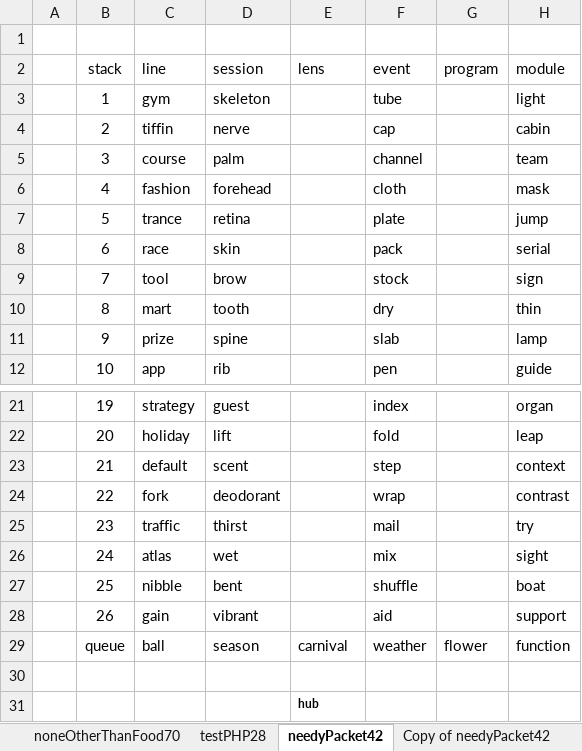
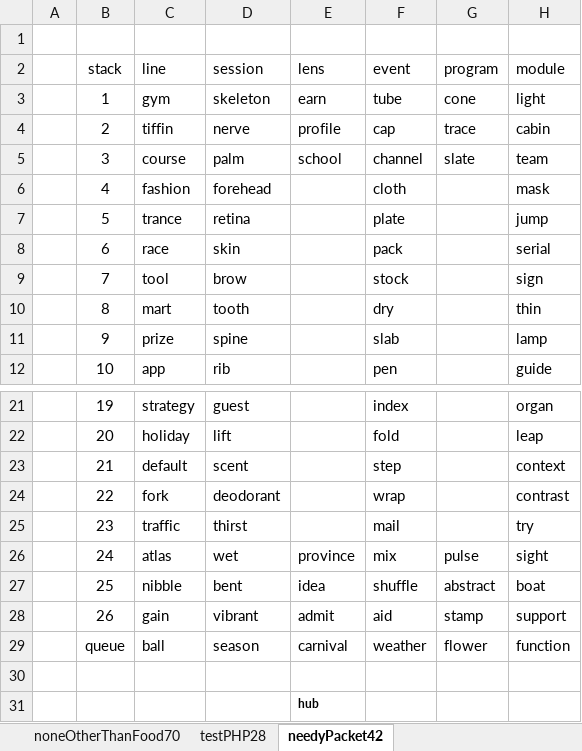
Before and after one commit to openroot/onlyIf31, an Excel workbook: onlyIf31/asset/needyPacket42/needyPacket42.xlsx, sheet needyPacket42, drawn as a sheet; only a part is shown, gaps mark what is left out; values as stored, in another font and other column widths than the file's, no borders; charts and pictures not drawn; the diff names each change by its address in the sheet, - before the commit and + after, or states it on an @@ line.

```diff
--- a/onlyIf31/asset/needyPacket42/needyPacket42.xlsx (sheet needyPacket42)
+++ b/onlyIf31/asset/needyPacket42/needyPacket42.xlsx (sheet needyPacket42)
-sheet tab: Copy of needyPacket42
-E3 (lens): (empty)
+E3 (lens): earn
-G3 (program): (empty)
+G3 (program): cone
-E4 (lens): (empty)
+E4 (lens): profile
-G4 (program): (empty)
+G4 (program): trace
-E5 (lens): (empty)
+E5 (lens): school
-G5 (program): (empty)
+G5 (program): slate
-E26 (lens): (empty)
+E26 (lens): province
-G26 (program): (empty)
+G26 (program): pulse
-E27 (lens): (empty)
+E27 (lens): idea
-G27 (program): (empty)
+G27 (program): abstract
-E28 (lens): (empty)
+E28 (lens): admit
-G28 (program): (empty)
+G28 (program): stamp
```
Also changed, not shown: charts or pictures, 4 other files.
